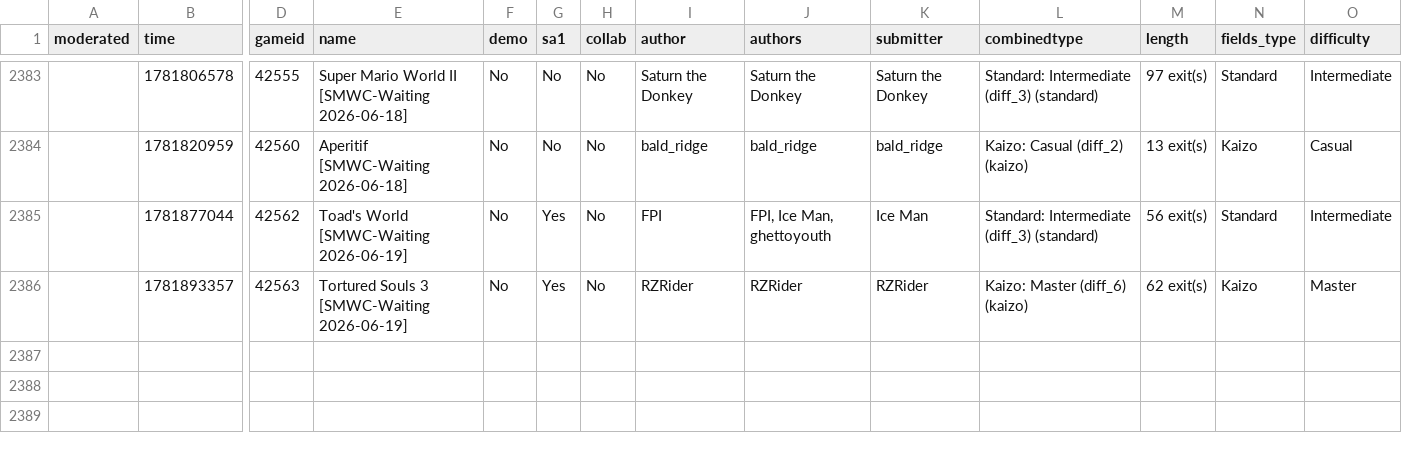
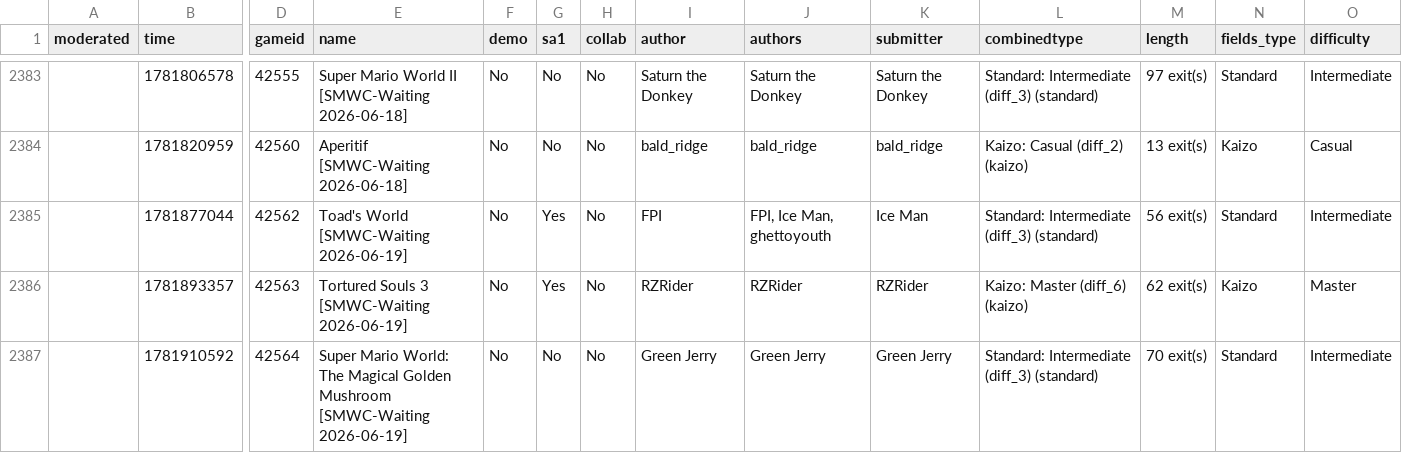
Before and after one commit to Belthasaran/rhplay, a CSV file: jstools/smwc_world/waiting_index_ar.csv, drawn as a sheet; only a part is shown, gaps mark what is left out; rows hold the shown columns only; the diff names each change by its address in the sheet, - before the commit and + after, or states it on an @@ line.

```diff
--- a/jstools/smwc_world/waiting_index_ar.csv
+++ b/jstools/smwc_world/waiting_index_ar.csv
+row 2387:  | 1781910592 | 42564 | Super Mario World: The Magical Golden Mushroom [SMWC-Waiting 2026-06-19] | No | No | No | Green Jerry | Green Jerry | Green Jerry | Standard: Intermediate (diff_3) (standard) | 70 exit(s) | Standard | Intermediate
```
Also changed, not shown: jstools/smwc_world/waiting_index.csv, 7 other files.
